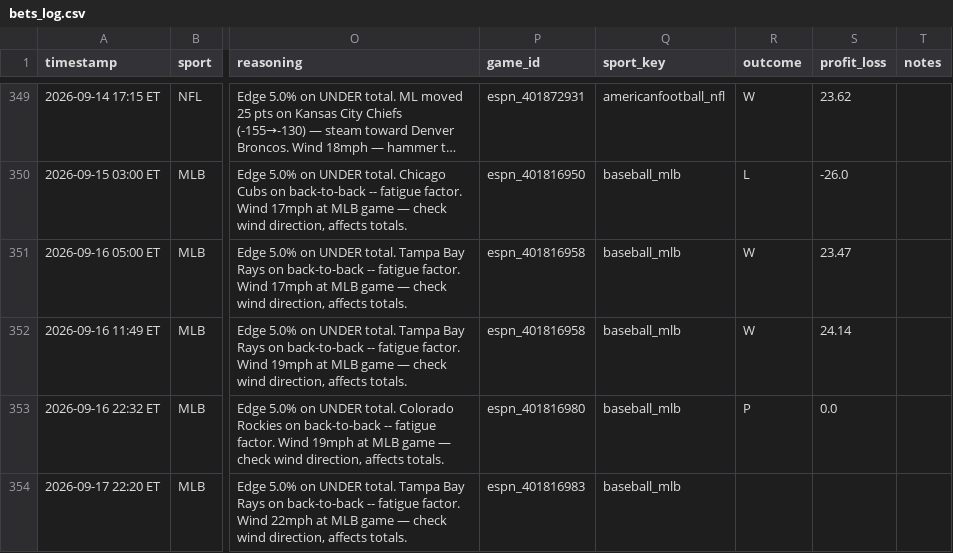
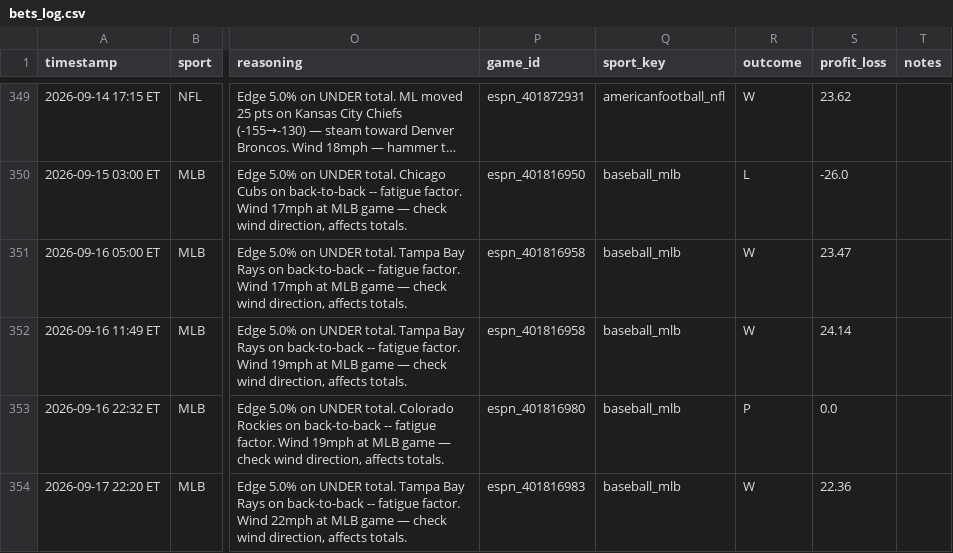
Before and after one commit to mehpackers13/fanduel-bot, a CSV file: bets_log.csv, drawn as a sheet; only a part is shown, gaps mark what is left out; long unchanged cells end in …; the diff names each change by its address in the sheet, - before the commit and + after, or states it on an @@ line.

```diff
--- a/bets_log.csv
+++ b/bets_log.csv
-R354 (outcome): (empty)
+R354 (outcome): W
-S354 (profit_loss): (empty)
+S354 (profit_loss): 22.36
```
Also changed, not shown: 4 other files.
